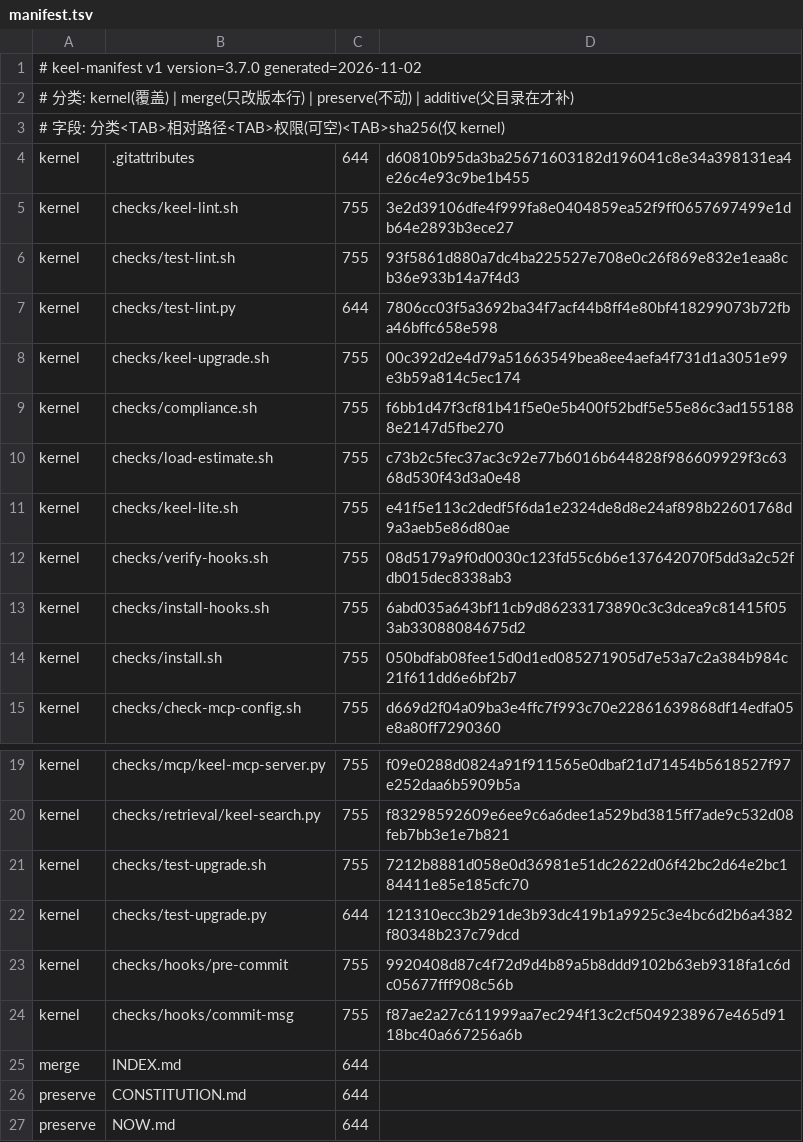
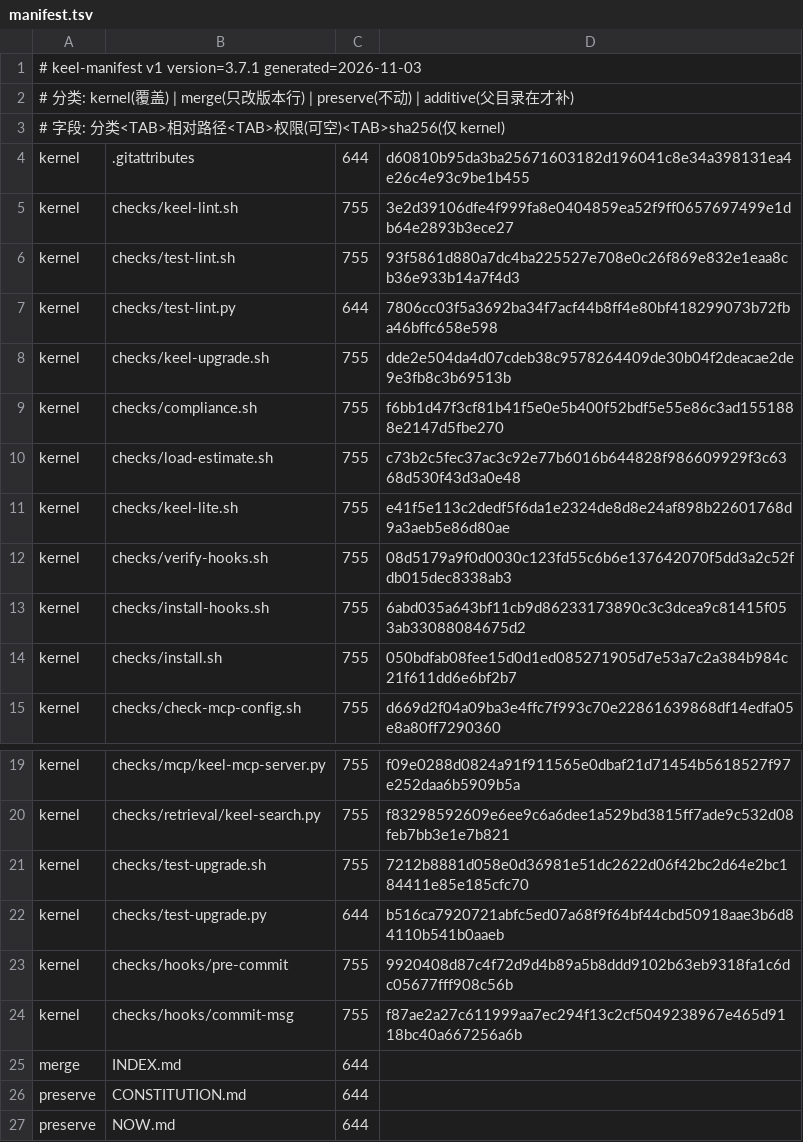
Before and after one commit to idcu/keel-starter, a TSV file: keel/checks/manifest.tsv, drawn as a sheet; only a part is shown, gaps mark what is left out.

Commit message:
feat: 升级断点恢复 --resume / --rollback（v3.7.1）
- apply 期间原子写 .keel-upgrade.pending（目标版本/阶段/已完成文件 sha256/备份目录/原版本）
- 中断后提示两条路径并 exit 5；续跑先校验 sha256，不符或跨版本即拒绝，只处理剩余文件
- --rollback 优先用 pending 记录的备份，恢复升级前字节与权限；成功/回滚后都清 pending
- 故障注入双开关（KEEL_UPGRADE_TEST_HOOKS + KEEL_UPGRADE_FAULT），默认关闭并告警
- test-upgrade 11 → 18 例（6 类中断 + 1 例开关防护），实测 18/18 93s

```diff
--- a/keel/checks/manifest.tsv
+++ b/keel/checks/manifest.tsv
@@ -1,2 +1,2 @@
-# keel-manifest v1 version=3.7.0 generated=2026-11-02
+# keel-manifest v1 version=3.7.1 generated=2026-11-03
 # 分类: kernel(覆盖) | merge(只改版本行) | preserve(不动) | additive(父目录在才补)
@@ -7,3 +7,3 @@ kernel	checks/test-lint.sh	755	93f5861d880a7dc4ba225527e708e0c26f869e832e1eaa8cb
 kernel	checks/test-lint.py	644	7806cc03f5a3692ba34f7acf44b8ff4e80bf418299073b72fba46bffc658e598
-kernel	checks/keel-upgrade.sh	755	00c392d2e4d79a51663549bea8ee4aefa4f731d1a3051e99e3b59a814c5ec174
+kernel	checks/keel-upgrade.sh	755	dde2e504da4d07cdeb38c9578264409de30b04f2deacae2de9e3fb8c3b69513b
 kernel	checks/compliance.sh	755	f6bb1d47f3cf81b41f5e0e5b400f52bdf5e55e86c3ad1551888e2147d5fbe270
@@ -21,3 +21,3 @@ kernel	checks/retrieval/keel-search.py	755	f83298592609e6ee9c6a6dee1a529bd3815ff
 kernel	checks/test-upgrade.sh	755	7212b8881d058e0d36981e51dc2622d06f42bc2d64e2bc184411e85e185cfc70
-kernel	checks/test-upgrade.py	644	121310ecc3b291de3b93dc419b1a9925c3e4bc6d2b6a4382f80348b237c79dcd
+kernel	checks/test-upgrade.py	644	b516ca7920721abfc5ed07a68f9f64bf44cbd50918aae3b6d84110b541b0aaeb
 kernel	checks/hooks/pre-commit	755	9920408d87c4f72d9d4b89a5b8ddd9102b63eb9318fa1c6dc05677fff908c56b
```
Also changed, not shown: 6 other files.
